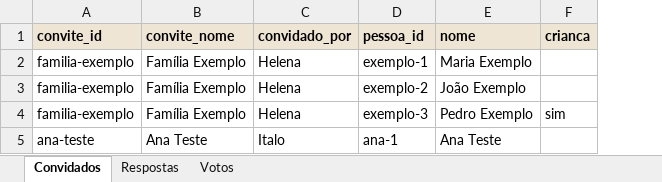
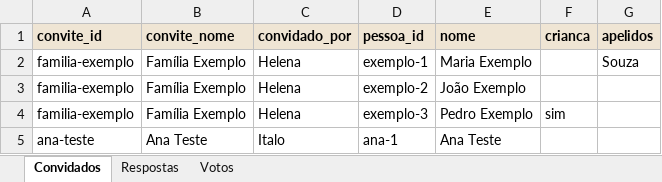
Before and after one commit to HelenaCatao-SIDIM/sitecasamento, an Excel workbook: backend/apps-script/planilha-modelo.xlsx, sheet Convidados, drawn as a sheet; values as stored, in another font and other column widths than the file's, no borders; the diff names each change by its address in the sheet, - before the commit and + after, or states it on an @@ line.

```diff
--- a/backend/apps-script/planilha-modelo.xlsx (sheet Convidados)
+++ b/backend/apps-script/planilha-modelo.xlsx (sheet Convidados)
+column G (apelidos), row 2: Souza
```
Also changed, not shown: 5 other files.
